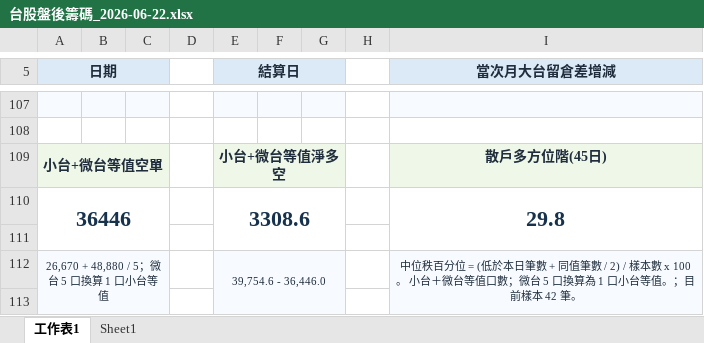
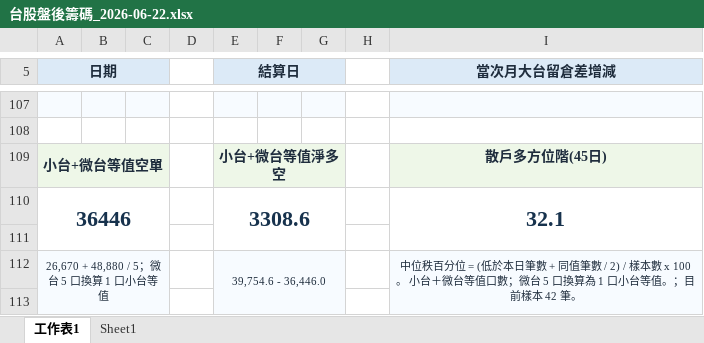
Before and after one commit to wu851127-rgb/chip-report-site, an Excel workbook: outputs/chip-report/台股盤後籌碼_2026-06-22.xlsx, sheet 工作表1, drawn as a sheet; only a part is shown, gaps mark what is left out; values as stored, in another font and other column widths than the file's, no borders; the diff names each change by its address in the sheet, - before the commit and + after, or states it on an @@ line.

```diff
--- a/outputs/chip-report/台股盤後籌碼_2026-06-22.xlsx (sheet 工作表1)
+++ b/outputs/chip-report/台股盤後籌碼_2026-06-22.xlsx (sheet 工作表1)
-I110 (當次月大台留倉差增減): 29.8
+I110 (當次月大台留倉差增減): 32.1
```
Also changed, not shown: outputs/chip-report/台股盤後籌碼_2026-06-18.xlsx, outputs/chip-report/台股盤後籌碼_2026-08-20.xlsx, 52 other files.
